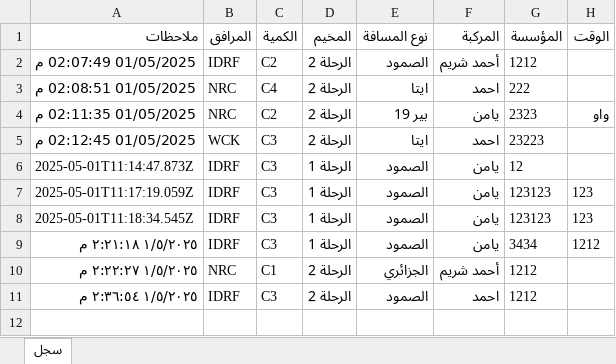
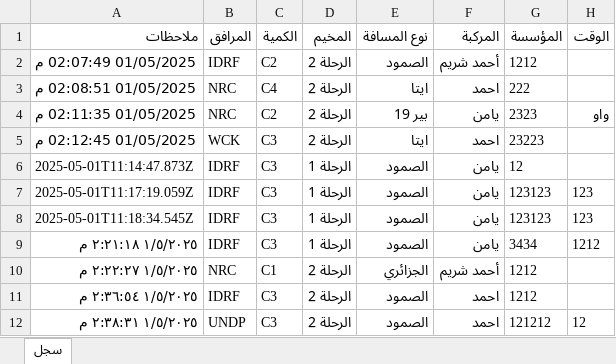
Before and after one commit to mathmodel2/Logger-Eta, an Excel workbook: Database/Data.xlsx, sheet سجل, drawn as a sheet; values as stored, in another font and other column widths than the file's, no borders; the diff names each change by its address in the sheet, - before the commit and + after, or states it on an @@ line.

```diff
--- a/Database/Data.xlsx (sheet سجل)
+++ b/Database/Data.xlsx (sheet سجل)
+row 12: ١/٥/٢٠٢٥ ٢:٣٨:٣١ م | UNDP | C3 | الرحلة 2 | الصمود | احمد | 121212 | 12
```
